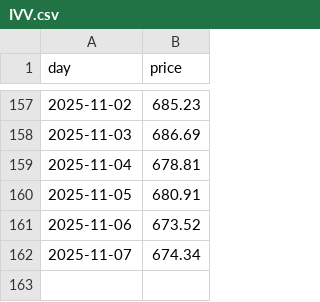
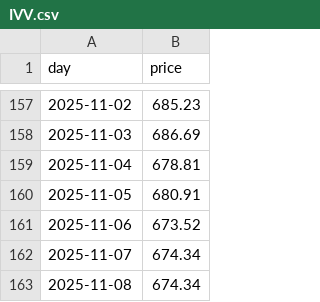
Before and after one commit to lucasew/beancount-datascraping, a CSV file: bruto/USD/ETF/etfdotcom/IVV.csv, drawn as a sheet; only a part is shown, gaps mark what is left out; the diff names each change by its address in the sheet, - before the commit and + after, or states it on an @@ line.

```diff
--- a/bruto/USD/ETF/etfdotcom/IVV.csv
+++ b/bruto/USD/ETF/etfdotcom/IVV.csv
+row 163: 2025-11-08 | 674.34
```
Also changed, not shown: bruto/USD/ETF/etfdotcom/SPDW.csv.
